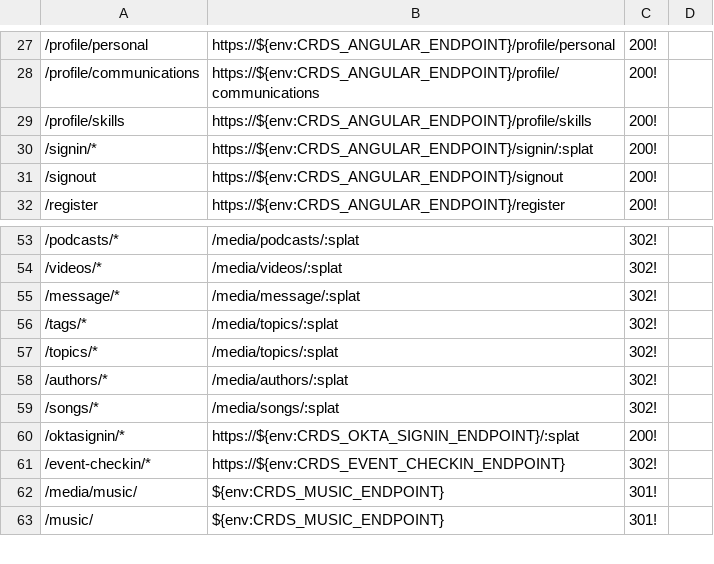
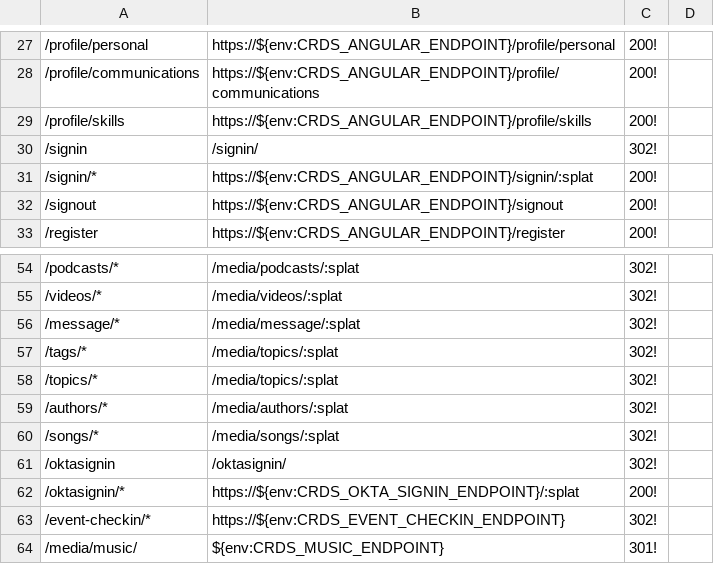
Before and after one commit to crdschurch/crds-net, a CSV file: redirects.csv, drawn as a sheet; only a part is shown, gaps mark what is left out; the shorter side is filled out with more unchanged rows; the diff names each change by its address in the sheet, - before the commit and + after, or states it on an @@ line.

Commit message:
F1123 Rebrand Add 301s for trailing slashes on signin routes

```diff
--- a/redirects.csv
+++ b/redirects.csv
+row 30: /signin | /signin/ | 302!
+row 61: /oktasignin | /oktasignin/ | 302!
```
